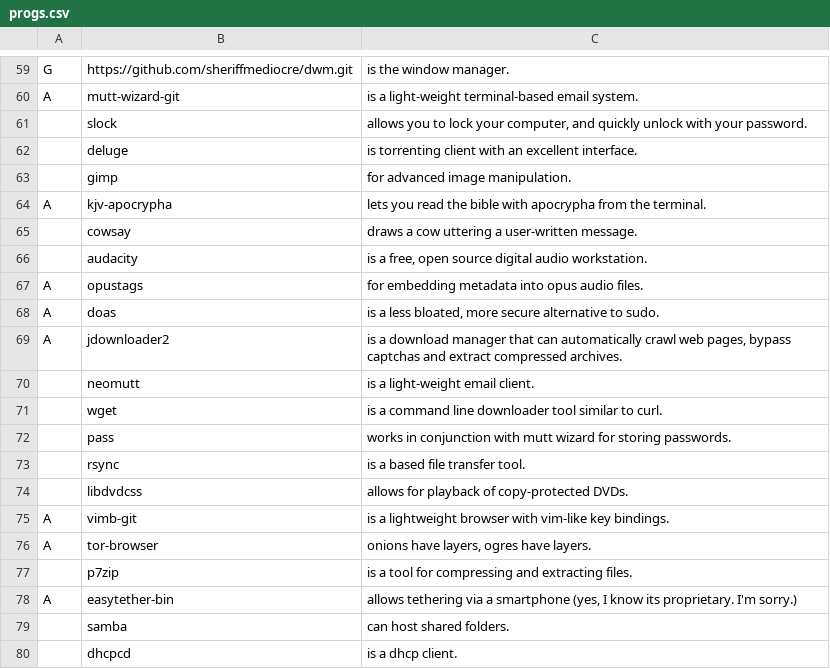
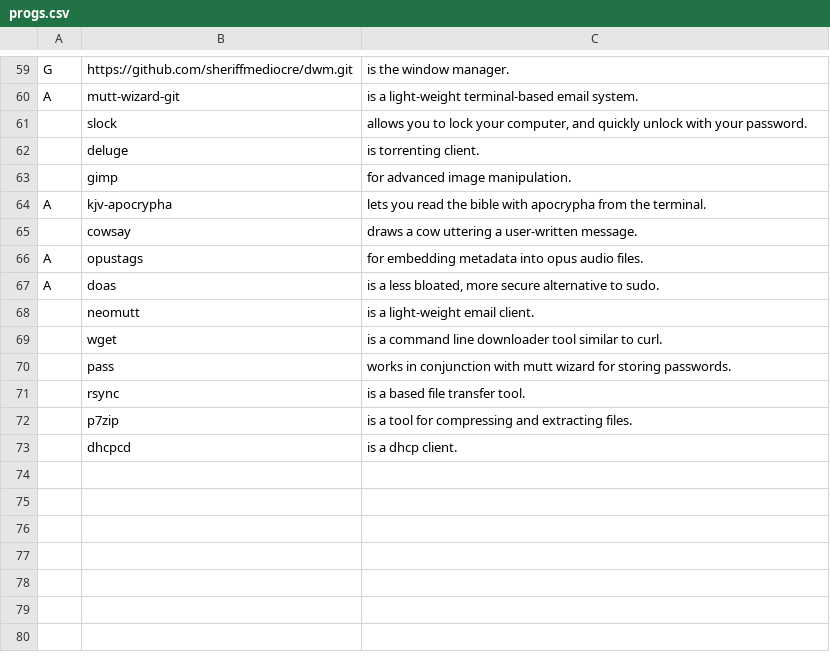
Before and after one commit to SheriffMediocre/LARBS, a CSV file: progs.csv, drawn as a sheet; only a part is shown, gaps mark what is left out.

```diff
--- a/progs.csv
+++ b/progs.csv
@@ -61,3 +61,3 @@ A,mutt-wizard-git,"is a light-weight terminal-based email system."
 ,slock,"allows you to lock your computer, and quickly unlock with your password."
-,deluge,"is torrenting client with an excellent interface."
+,deluge,"is torrenting client."
 ,gimp,"for advanced image manipulation."
@@ -65,6 +65,4 @@ A,kjv-apocrypha,"lets you read the bible with apocrypha from the terminal."
 ,cowsay,"draws a cow uttering a user-written message."
-,audacity,"is a free, open source digital audio workstation."
 A,opustags,"for embedding metadata into opus audio files."
 A,doas,"is a less bloated, more secure alternative to sudo."
-A,jdownloader2,"is a download manager that can automatically crawl web pages, bypass captchas and extract compressed archives."
 ,neomutt,"is a light-weight email client."
@@ -73,8 +71,3 @@ A,jdownloader2,"is a download manager that can automatically crawl web pages, by
 ,rsync,"is a based file transfer tool."
-,libdvdcss,"allows for playback of copy-protected DVDs."
-A,vimb-git,"is a lightweight browser with vim-like key bindings."
-A,tor-browser,"onions have layers, ogres have layers."
 ,p7zip,"is a tool for compressing and extracting files."
-A,easytether-bin,"allows tethering via a smartphone (yes, I know its proprietary. I'm sorry.)"
-,samba,"can host shared folders."
 ,dhcpcd,"is a dhcp client."
```
Also changed, not shown: 1 other file.
